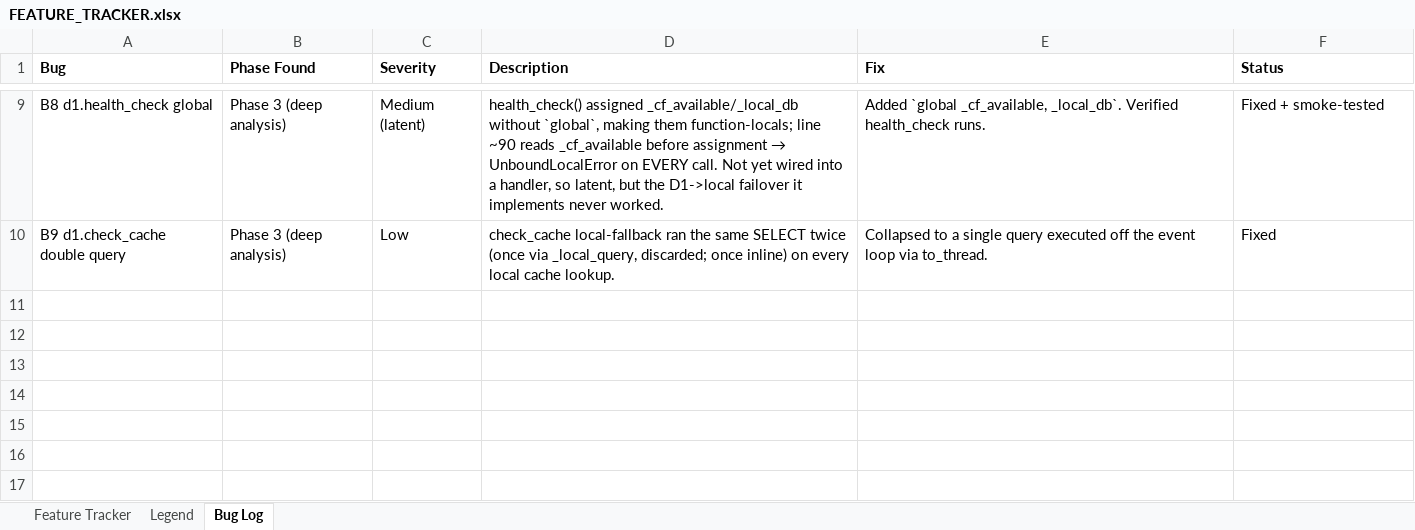
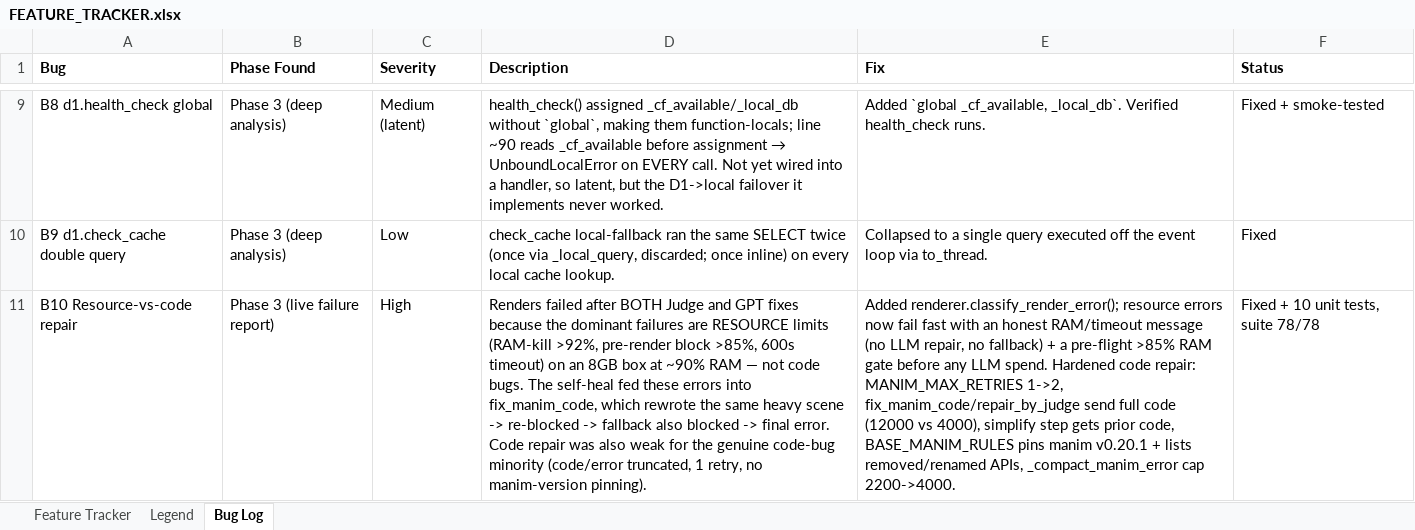
Before and after one commit to gopheriv/manim-bot, an Excel workbook: FEATURE_TRACKER.xlsx, sheet Bug Log, drawn as a sheet; only a part is shown, gaps mark what is left out; values as stored, in another font and other column widths than the file's, no borders; the diff names each change by its address in the sheet, - before the commit and + after, or states it on an @@ line.

Commit message:
feat: resource-aware render pipeline — classify errors, skip LLM repair for OOM/timeout

```diff
--- a/FEATURE_TRACKER.xlsx (sheet Bug Log)
+++ b/FEATURE_TRACKER.xlsx (sheet Bug Log)
+row 11: B10 Resource-vs-code repair | Phase 3 (live failure report) | High | Renders failed after BOTH Judge and GPT fixes because the dominant failures are RESOURCE limits (RAM-kill >92%, pre-render block >85%, 600s timeout) on an 8GB box at ~90% RAM — not code bugs. The self-heal fed these errors into fix_manim_code, which rewrote the same heavy scene -> re-blocked -> fallback also blocked -> final error. Code repair was also weak for the genuine code-bug minority (code/error truncated, 1 retry, no manim-version pinning). | Added renderer.classify_render_error(); resource errors now fail fast with an honest RAM/timeout message (no LLM repair, no fallback) + a pre-flight >85% RAM gate before any LLM spend. Hardened code repair: MANIM_MAX_RETRIES 1->2, fix_manim_code/repair_by_judge send full code (12000 vs 4000), simplify step gets prior code, BASE_MANIM_RULES pins manim v0.20.1 + lists removed/renamed APIs, _compact_manim_error cap 2200->4000. | Fixed + 10 unit tests, suite 78/78
```
Also changed, not shown: sheet Feature Tracker, 7 other files.
